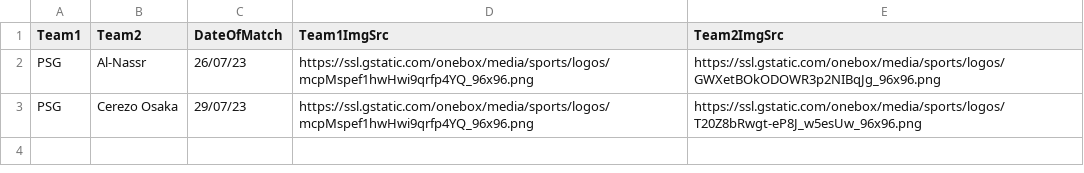
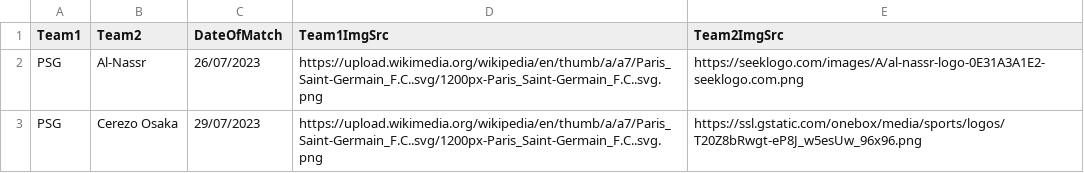
Before and after one commit to parthsetiya/first-website, a CSV file: UpcomingMatches.csv, drawn as a sheet.

```diff
--- a/UpcomingMatches.csv
+++ b/UpcomingMatches.csv
@@ -1,3 +1,3 @@
 Team1,Team2,DateOfMatch,Team1ImgSrc,Team2ImgSrc
-PSG,Al-Nassr,26/07/23,https://ssl.gstatic.com/onebox/media/sports/logos/mcpMspef1hwHwi9qrfp4YQ_96x96.png,https://ssl.gstatic.com/onebox/media/sports/logos/GWXetBOkODOWR3p2NIBqJg_96x96.png
-PSG,Cerezo Osaka,29/07/23,https://ssl.gstatic.com/onebox/media/sports/logos/mcpMspef1hwHwi9qrfp4YQ_96x96.png,https://ssl.gstatic.com/onebox/media/sports/logos/T20Z8bRwgt-eP8J_w5esUw_96x96.png
+PSG,Al-Nassr,26/07/2023,https://upload.wikimedia.org/wikipedia/en/thumb/a/a7/Paris_Saint-Germain_F.C..svg/1200px-Paris_Saint-Germain_F.C..svg.png,https://seeklogo.com/images/A/al-nassr-logo-0E31A3A1E2-seeklogo.com.png
+PSG,Cerezo Osaka,29/07/2023,https://upload.wikimedia.org/wikipedia/en/thumb/a/a7/Paris_Saint-Germain_F.C..svg/1200px-Paris_Saint-Germain_F.C..svg.png,https://ssl.gstatic.com/onebox/media/sports/logos/T20Z8bRwgt-eP8J_w5esUw_96x96.png
```
Also changed, not shown: 2 other files.
